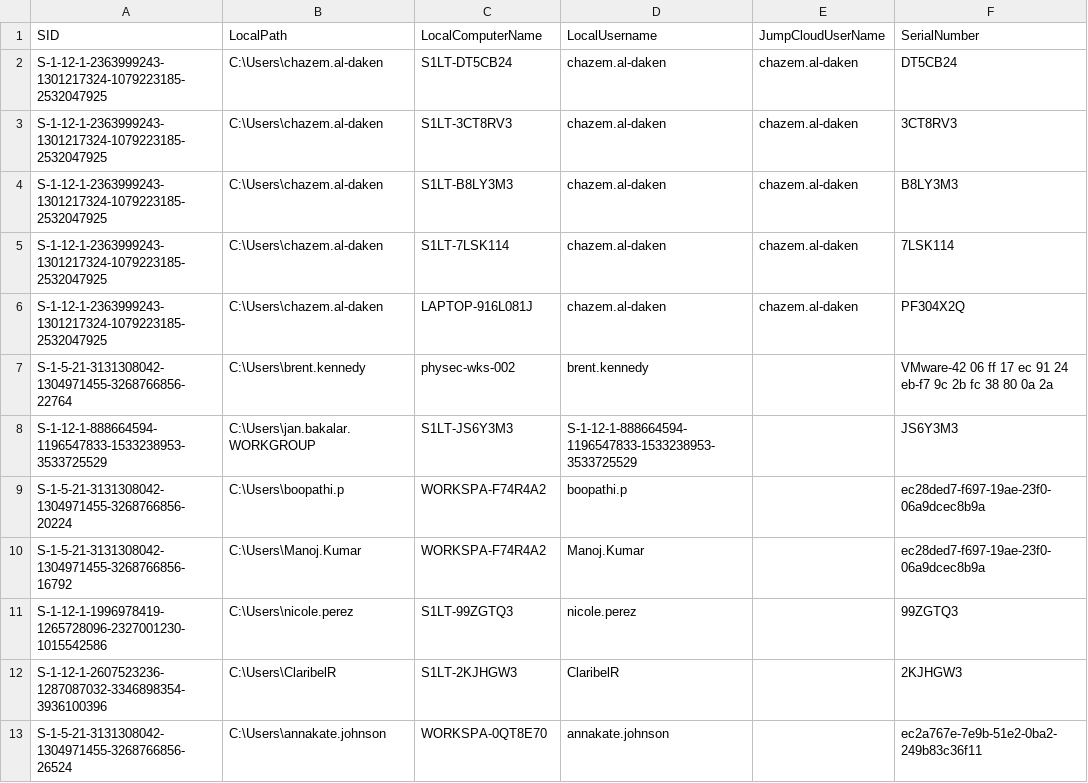
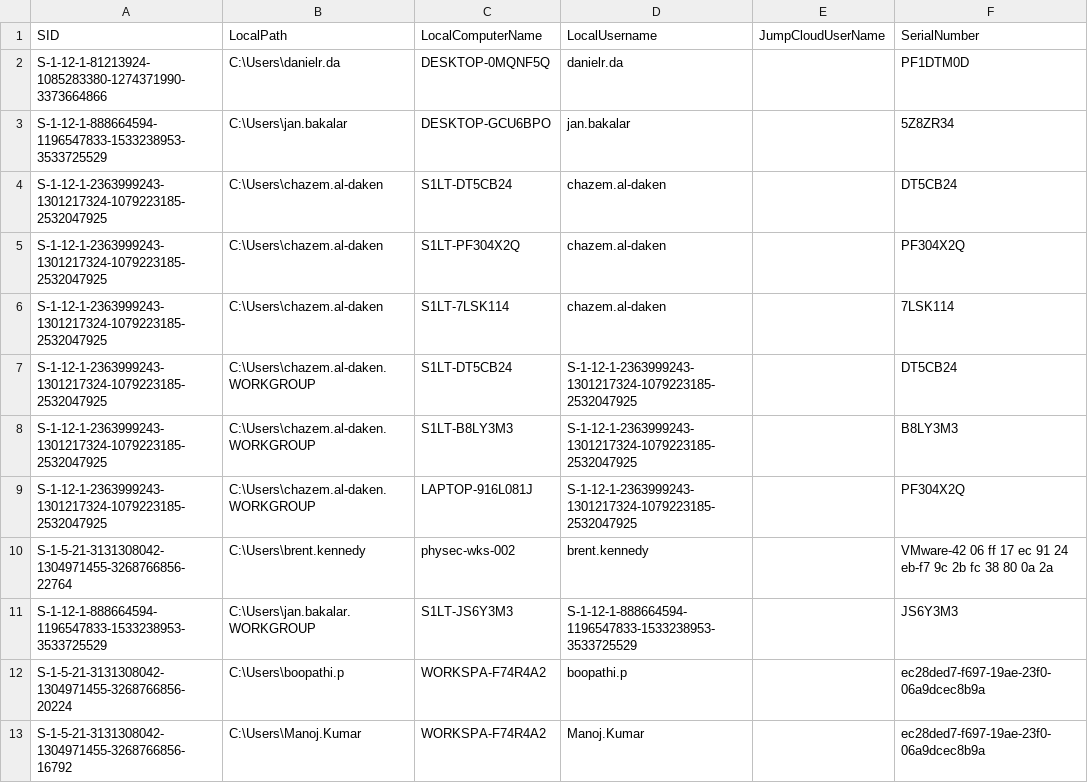
Before and after one commit to chazem-s1/Jumpcloud-ADMU-Discovery, a CSV file: jcdiscovery.csv, drawn as a sheet; only a part is shown; the shorter side is filled out with more unchanged rows.

Commit message:
CSV Upload 04/15/2025 12:54:12

```diff
--- a/jcdiscovery.csv
+++ b/jcdiscovery.csv
@@ -1,7 +1,10 @@
 "SID","LocalPath","LocalComputerName","LocalUsername","JumpCloudUserName","SerialNumber"
-"S-1-12-1-2363999243-1301217324-1079223185-2532047925","C:\Users\chazem.al-daken","S1LT-DT5CB24","chazem.al-daken","chazem.al-daken","DT5CB24"
-"S-1-12-1-2363999243-1301217324-1079223185-2532047925","C:\Users\chazem.al-daken","S1LT-3CT8RV3","chazem.al-daken","chazem.al-daken","3CT8RV3"
-"S-1-12-1-2363999243-1301217324-1079223185-2532047925","C:\Users\chazem.al-daken","S1LT-B8LY3M3","chazem.al-daken","chazem.al-daken","B8LY3M3"
-"S-1-12-1-2363999243-1301217324-1079223185-2532047925","C:\Users\chazem.al-daken","S1LT-7LSK114","chazem.al-daken","chazem.al-daken","7LSK114"
-"S-1-12-1-2363999243-1301217324-1079223185-2532047925","C:\Users\chazem.al-daken","LAPTOP-916L081J","chazem.al-daken","chazem.al-daken","PF304X2Q"
+"S-1-12-1-81213924-1085283380-1274371990-3373664866","C:\Users\danielr.da","DESKTOP-0MQNF5Q","danielr.da",,"PF1DTM0D"
+"S-1-12-1-888664594-1196547833-1533238953-3533725529","C:\Users\jan.bakalar","DESKTOP-GCU6BPO","jan.bakalar",,"5Z8ZR34"
+"S-1-12-1-2363999243-1301217324-1079223185-2532047925","C:\Users\chazem.al-daken","S1LT-DT5CB24","chazem.al-daken",,"DT5CB24"
+"S-1-12-1-2363999243-1301217324-1079223185-2532047925","C:\Users\chazem.al-daken","S1LT-PF304X2Q","chazem.al-daken",,"PF304X2Q"
+"S-1-12-1-2363999243-1301217324-1079223185-2532047925","C:\Users\chazem.al-daken","S1LT-7LSK114","chazem.al-daken",,"7LSK114"
+"S-1-12-1-2363999243-1301217324-1079223185-2532047925","C:\Users\chazem.al-daken.WORKGROUP","S1LT-DT5CB24","S-1-12-1-2363999243-1301217324-1079223185-2532047925",,"DT5CB24"
+"S-1-12-1-2363999243-1301217324-1079223185-2532047925","C:\Users\chazem.al-daken.WORKGROUP","S1LT-B8LY3M3","S-1-12-1-2363999243-1301217324-1079223185-2532047925",,"B8LY3M3"
+"S-1-12-1-2363999243-1301217324-1079223185-2532047925","C:\Users\chazem.al-daken.WORKGROUP","LAPTOP-916L081J","S-1-12-1-2363999243-1301217324-1079223185-2532047925",,"PF304X2Q"
 "S-1-5-21-3131308042-1304971455-3268766856-22764","C:\Users\brent.kennedy","physec-wks-002","brent.kennedy",,"VMware-42 06 ff 17 ec 91 24 eb-f7 9c 2b fc 38 80 0a 2a"
```
